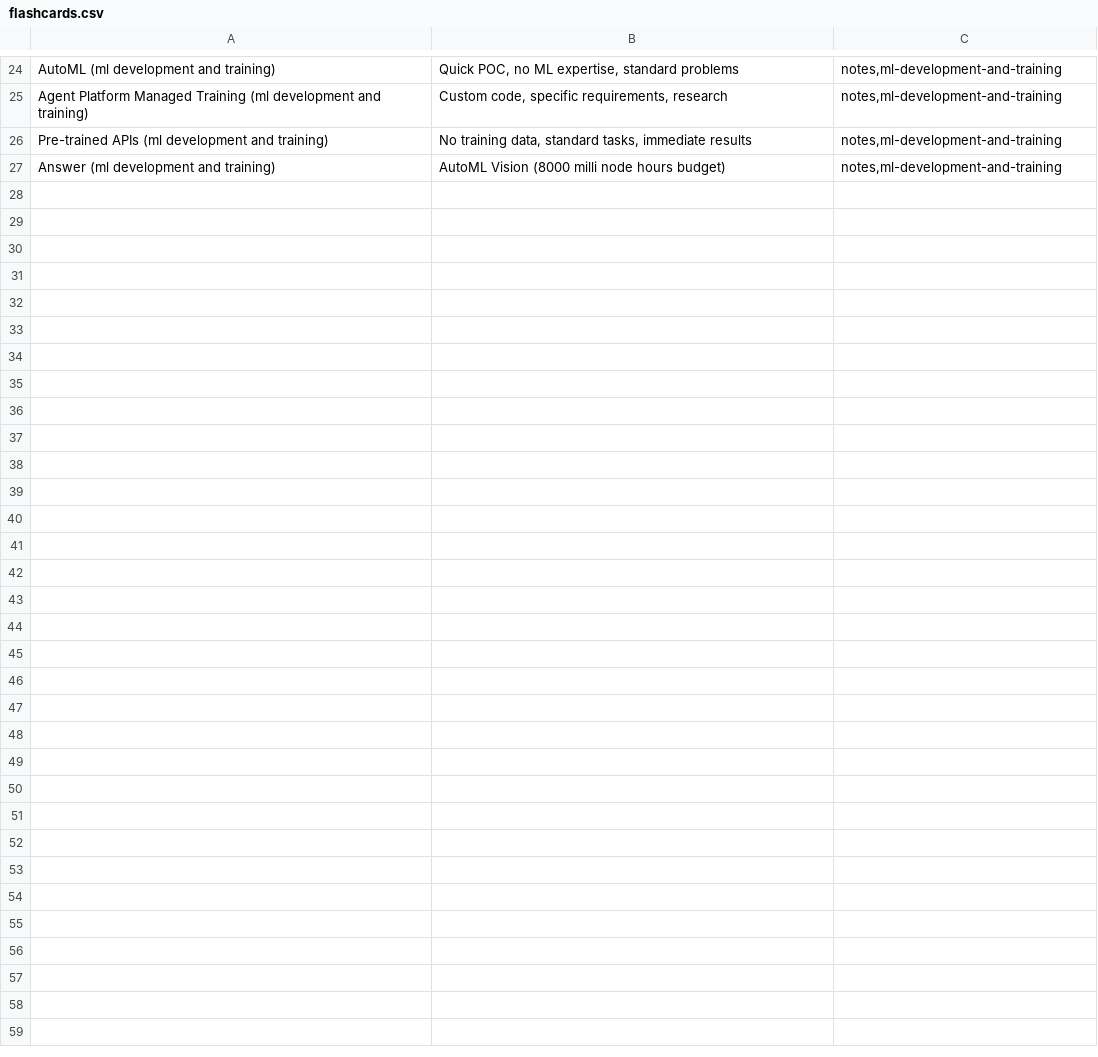
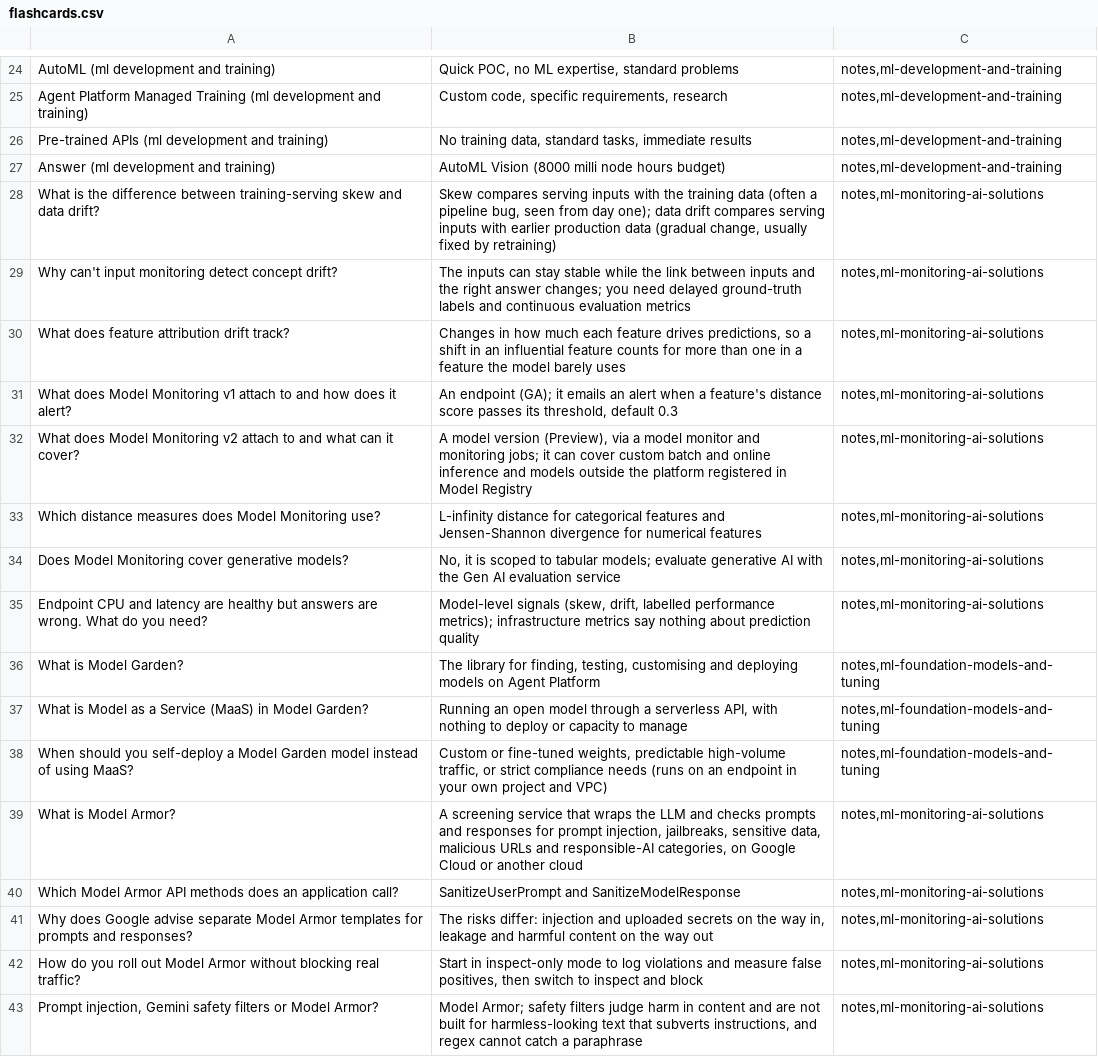
Before and after one commit to PatrickWiloak/ai-zero-to-hero, a CSV file: certifications/gcp/machine-learning-engineer/flashcards.csv, drawn as a sheet; only a part is shown, gaps mark what is left out; the diff names each change by its address in the sheet, - before the commit and + after, or states it on an @@ line.

Commit message:
card-fix: Add PMLE flashcards for monitoring, Model Garden and Model Armor (certif
added 16 PMLE flashcards (monitoring, Model Garden, Model Armor) to flashcards.csv and updated the deck count in certifications/README.md (26→42); not run, Bash was refused

```diff
--- a/certifications/gcp/machine-learning-engineer/flashcards.csv
+++ b/certifications/gcp/machine-learning-engineer/flashcards.csv
+row 28: What is the difference between training-serving skew and data drift? | Skew compares serving inputs with the training data (often a pipeline bug, seen from day one); data drift compares serving inputs with earlier production data (gradual change, usually fixed by retraining) | notes,ml-monitoring-ai-solutions
+row 29: Why can't input monitoring detect concept drift? | The inputs can stay stable while the link between inputs and the right answer changes; you need delayed ground-truth labels and continuous evaluation metrics | notes,ml-monitoring-ai-solutions
+row 30: What does feature attribution drift track? | Changes in how much each feature drives predictions, so a shift in an influential feature counts for more than one in a feature the model barely uses | notes,ml-monitoring-ai-solutions
+row 31: What does Model Monitoring v1 attach to and how does it alert? | An endpoint (GA); it emails an alert when a feature's distance score passes its threshold, default 0.3 | notes,ml-monitoring-ai-solutions
+row 32: What does Model Monitoring v2 attach to and what can it cover? | A model version (Preview), via a model monitor and monitoring jobs; it can cover custom batch and online inference and models outside the platform registered in Model Registry | notes,ml-monitoring-ai-solutions
+row 33: Which distance measures does Model Monitoring use? | L-infinity distance for categorical features and Jensen-Shannon divergence for numerical features | notes,ml-monitoring-ai-solutions
+row 34: Does Model Monitoring cover generative models? | No, it is scoped to tabular models; evaluate generative AI with the Gen AI evaluation service | notes,ml-monitoring-ai-solutions
+row 35: Endpoint CPU and latency are healthy but answers are wrong. What do you need? | Model-level signals (skew, drift, labelled performance metrics); infrastructure metrics say nothing about prediction quality | notes,ml-monitoring-ai-solutions
+row 36: What is Model Garden? | The library for finding, testing, customising and deploying models on Agent Platform | notes,ml-foundation-models-and-tuning
+row 37: What is Model as a Service (MaaS) in Model Garden? | Running an open model through a serverless API, with nothing to deploy or capacity to manage | notes,ml-foundation-models-and-tuning
+row 38: When should you self-deploy a Model Garden model instead of using MaaS? | Custom or fine-tuned weights, predictable high-volume traffic, or strict compliance needs (runs on an endpoint in your own project and VPC) | notes,ml-foundation-models-and-tuning
+row 39: What is Model Armor? | A screening service that wraps the LLM and checks prompts and responses for prompt injection, jailbreaks, sensitive data, malicious URLs and responsible-AI categories, on Google Cloud or another cloud | notes,ml-monitoring-ai-solutions
+row 40: Which Model Armor API methods does an application call? | SanitizeUserPrompt and SanitizeModelResponse | notes,ml-monitoring-ai-solutions
+row 41: Why does Google advise separate Model Armor templates for prompts and responses? | The risks differ: injection and uploaded secrets on the way in, leakage and harmful content on the way out | notes,ml-monitoring-ai-solutions
+row 42: How do you roll out Model Armor without blocking real traffic? | Start in inspect-only mode to log violations and measure false positives, then switch to inspect and block | notes,ml-monitoring-ai-solutions
+row 43: Prompt injection, Gemini safety filters or Model Armor? | Model Armor; safety filters judge harm in content and are not built for harmless-looking text that subverts instructions, and regex cannot catch a paraphrase | notes,ml-monitoring-ai-solutions
```
Also changed, not shown: 1 other file.
